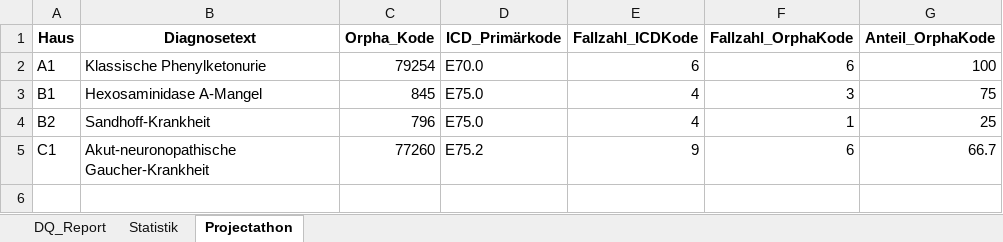
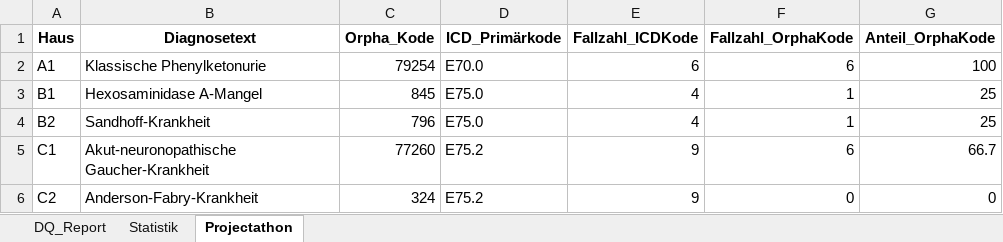
Before and after one commit to KaisTahar/dqLib, an Excel workbook: examples/Data/Export/Datenqualitätsreport_ CORD_TestData _Extended .xlsx, sheet Projectathon, drawn as a sheet; values as stored, in another font and other column widths than the file's, no borders; the diff names each change by its address in the sheet, - before the commit and + after, or states it on an @@ line.

```diff
--- a/examples/Data/Export/Datenqualitätsreport_ CORD_TestData _Extended .xlsx (sheet Projectathon)
+++ b/examples/Data/Export/Datenqualitätsreport_ CORD_TestData _Extended .xlsx (sheet Projectathon)
-F3 (Fallzahl_OrphaKode): 3
+F3 (Fallzahl_OrphaKode): 1
-G3 (Anteil_OrphaKode): 75
+G3 (Anteil_OrphaKode): 25
+row 6: C2 | Anderson‐Fabry‐Krankheit | 324 | E75.2 | 9 | 0 | 0
```
Also changed, not shown: sheet DQ_Report, sheet Statistik, examples/Data/Export/Datenqualitätsreport_ CORD_TestData .xlsx, 10 other files.
